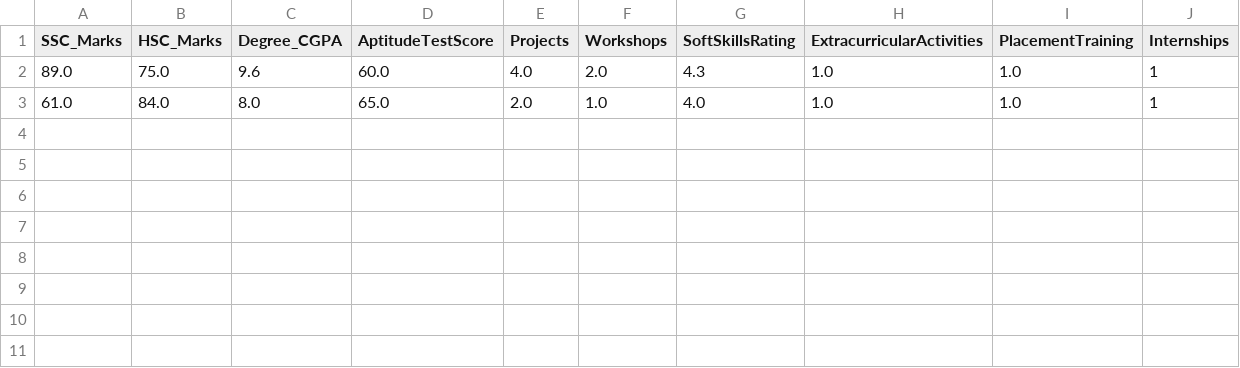
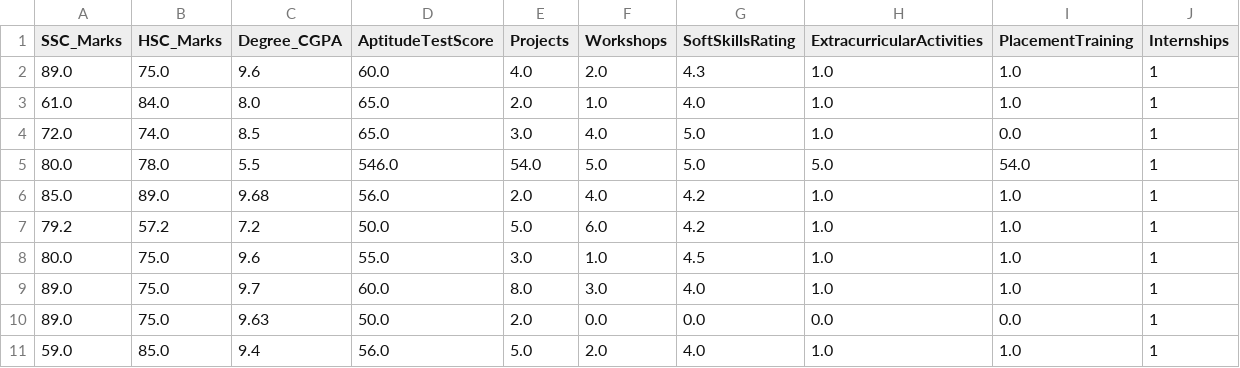
Before and after one commit to vedang18200/Placement_prediction, a CSV file: user_data/user_inputdata.csv, drawn as a sheet.

```diff
--- a/user_data/user_inputdata.csv
+++ b/user_data/user_inputdata.csv
@@ -3 +3,9 @@ SSC_Marks,HSC_Marks,Degree_CGPA,AptitudeTestScore,Projects,Workshops,SoftSkillsR
 61.0,84.0,8.0,65.0,2.0,1.0,4.0,1.0,1.0,1
+72.0,74.0,8.5,65.0,3.0,4.0,5.0,1.0,0.0,1
+80.0,78.0,5.5,546.0,54.0,5.0,5.0,5.0,54.0,1
+85.0,89.0,9.68,56.0,2.0,4.0,4.2,1.0,1.0,1
+79.2,57.2,7.2,50.0,5.0,6.0,4.2,1.0,1.0,1
+80.0,75.0,9.6,55.0,3.0,1.0,4.5,1.0,1.0,1
+89.0,75.0,9.7,60.0,8.0,3.0,4.0,1.0,1.0,1
+89.0,75.0,9.63,50.0,2.0,0.0,0.0,0.0,0.0,1
+59.0,85.0,9.4,56.0,5.0,2.0,4.0,1.0,1.0,1
```
Also changed, not shown: 17 other files.
